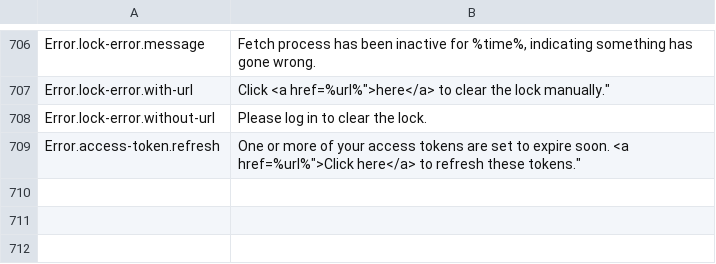
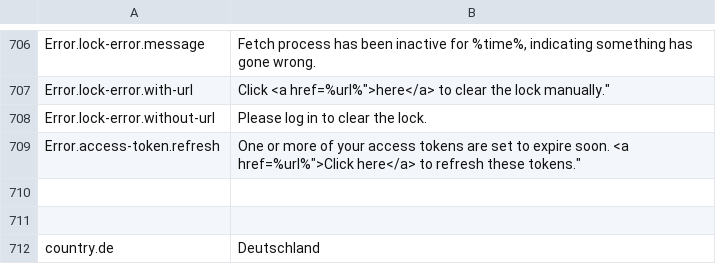
Before and after one commit to outlandishideas/social-monitor, a CSV file: languages/lang.de.csv, drawn as a sheet; only a part is shown, gaps mark what is left out.

Commit message:
Adding Deutschland

```diff
--- a/languages/lang.de.csv
+++ b/languages/lang.de.csv
@@ -709 +709,4 @@
 "Error.access-token.refresh";"One or more of your access tokens are set to expire soon. <a href="%url%">Click here</a> to refresh these tokens."
+
+
+"country.de";"Deutschland"
```
